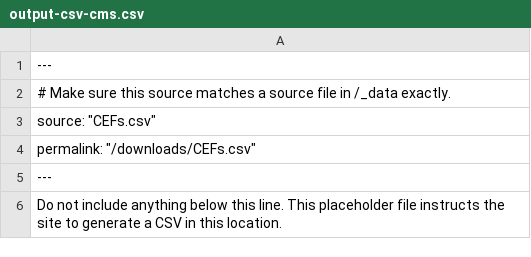
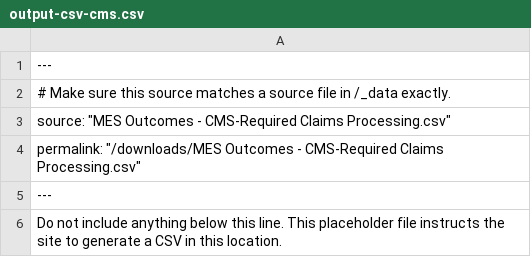
Before and after one commit to CMSgov/CMCS-DSG-DSS-Certification-Staging, a CSV file: Conditions for Enhanced Funding/output-csv-cms.csv, drawn as a sheet.

Commit message:
Update output-csv-cms.csv

```diff
--- a/Conditions for Enhanced Funding/output-csv-cms.csv
+++ b/Conditions for Enhanced Funding/output-csv-cms.csv
@@ -2,4 +2,4 @@
 # Make sure this source matches a source file in /_data exactly.
-source: "CEFs.csv"
-permalink: "/downloads/CEFs.csv"
+source: "MES Outcomes - CMS-Required Claims Processing.csv"
+permalink: "/downloads/MES Outcomes - CMS-Required Claims Processing.csv"
 ---
```
